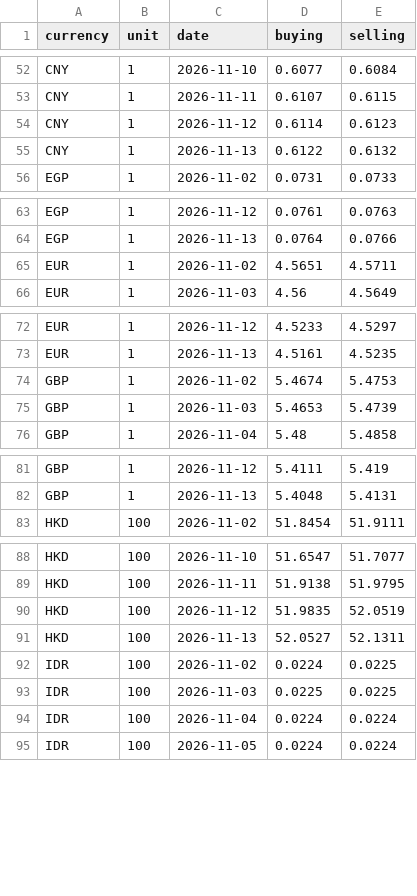
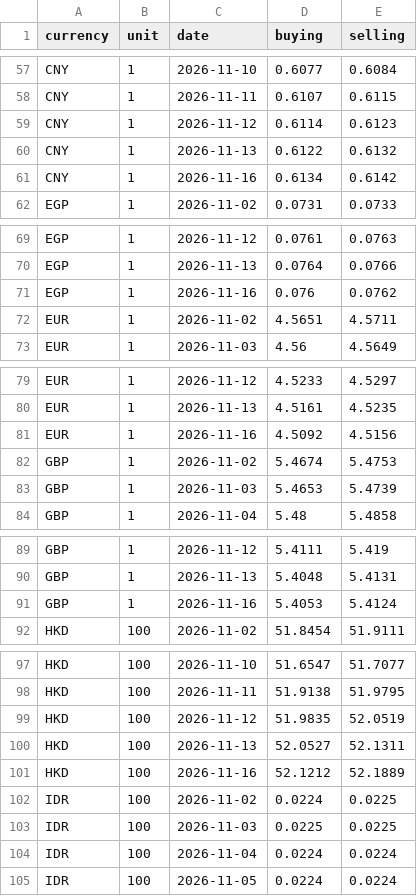
Before and after one commit to szal31/Malaysia-Cost-of-Living-Data-Pipeline, a CSV file: data/raw/fx/2026-11.csv, drawn as a sheet; only a part is shown, gaps mark what is left out; the diff covers the shown part only; the diff names each change by its address in the sheet, - before the commit and + after, or states it on an @@ line.

```diff
--- a/data/raw/fx/2026-11.csv
+++ b/data/raw/fx/2026-11.csv
+row 61: CNY | 1 | 2026-11-16 | 0.6134 | 0.6142
+row 71: EGP | 1 | 2026-11-16 | 0.076 | 0.0762
+row 81: EUR | 1 | 2026-11-16 | 4.5092 | 4.5156
+row 91: GBP | 1 | 2026-11-16 | 5.4053 | 5.4124
+row 101: HKD | 100 | 2026-11-16 | 52.1212 | 52.1889
```
Also changed, not shown: 21 added rows elsewhere in this file, 4 other files.
